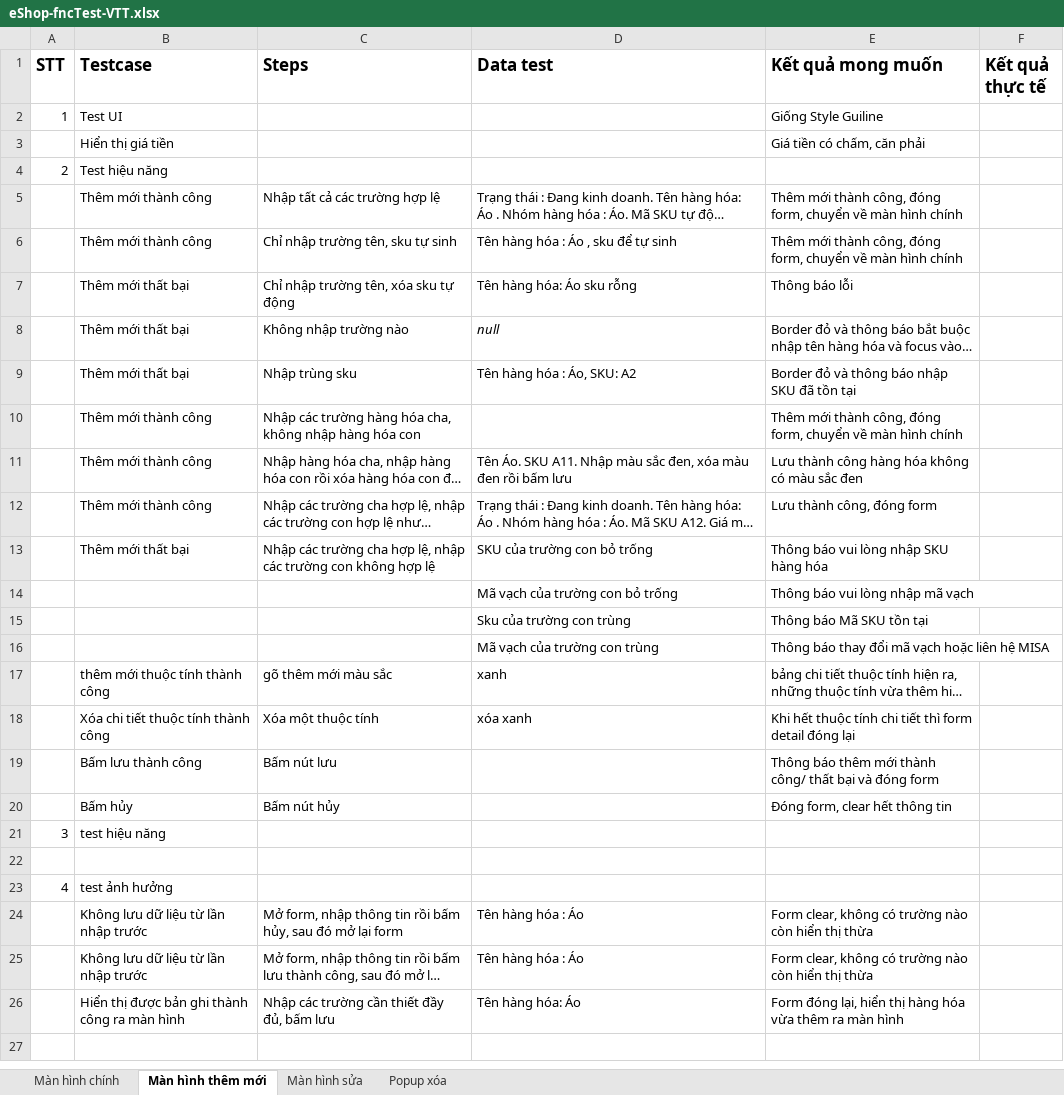
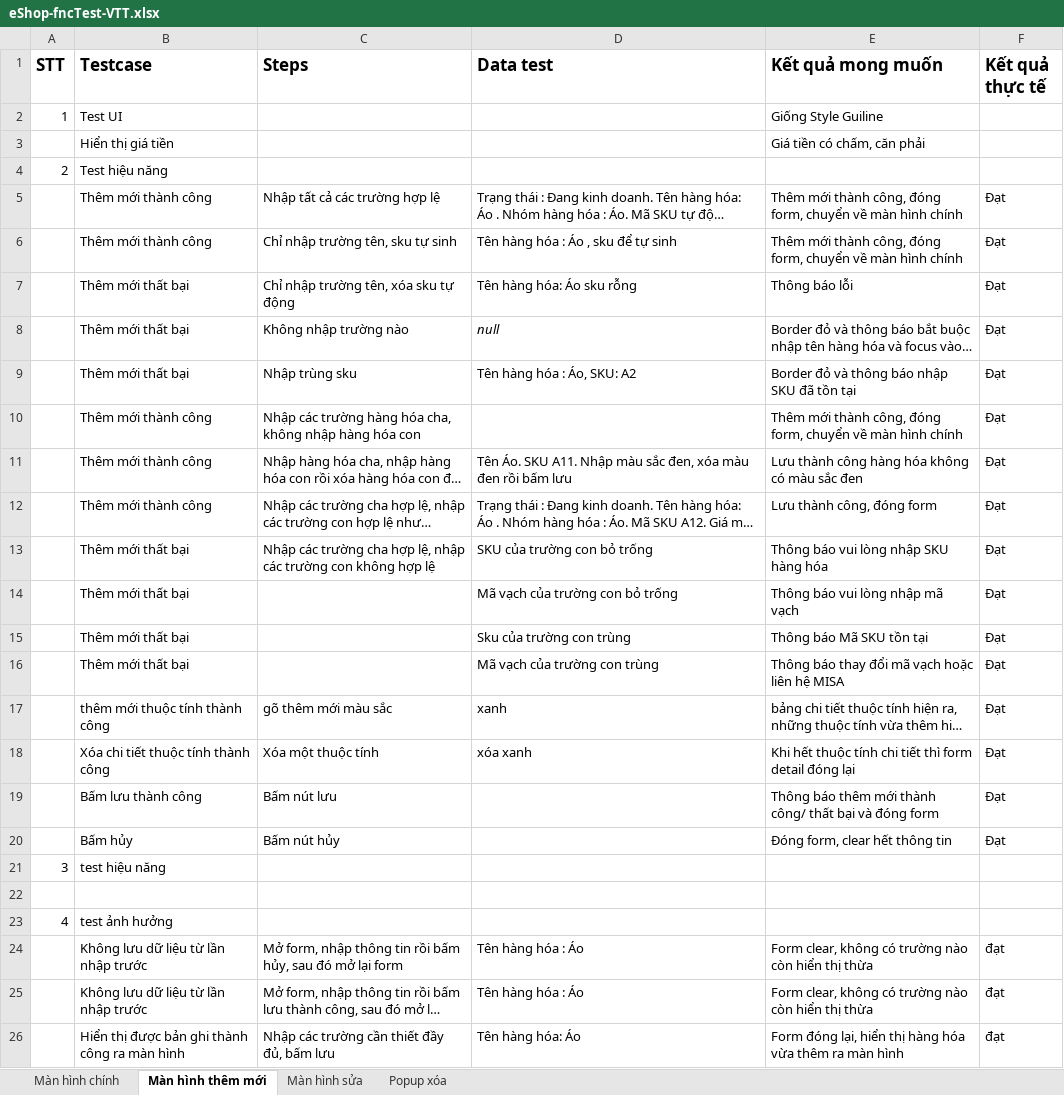
Before and after one commit to VuThanhThien/Eshop-MasterDetailsWithVuejs, an Excel workbook: eShop-fncTest-VTT.xlsx, sheet Màn hình thêm mới, drawn as a sheet; long unchanged cells end in …; values as stored, in another font and other column widths than the file's, no borders; the diff names each change by its address in the sheet, - before the commit and + after, or states it on an @@ line.

```diff
--- a/eShop-fncTest-VTT.xlsx (sheet Màn hình thêm mới)
+++ b/eShop-fncTest-VTT.xlsx (sheet Màn hình thêm mới)
-F5:F20 (Kết quả thực tế): (empty)
+F5:F20 (Kết quả thực tế): Đạt
-B14:B16 (Testcase): (empty)
+B14:B16 (Testcase): Thêm mới thất bại
-F24:F26 (Kết quả thực tế): (empty)
+F24:F26 (Kết quả thực tế): đạt
```
Also changed, not shown: sheet Màn hình chính, sheet Màn hình sửa, sheet Popup xóa, 1 other file.
